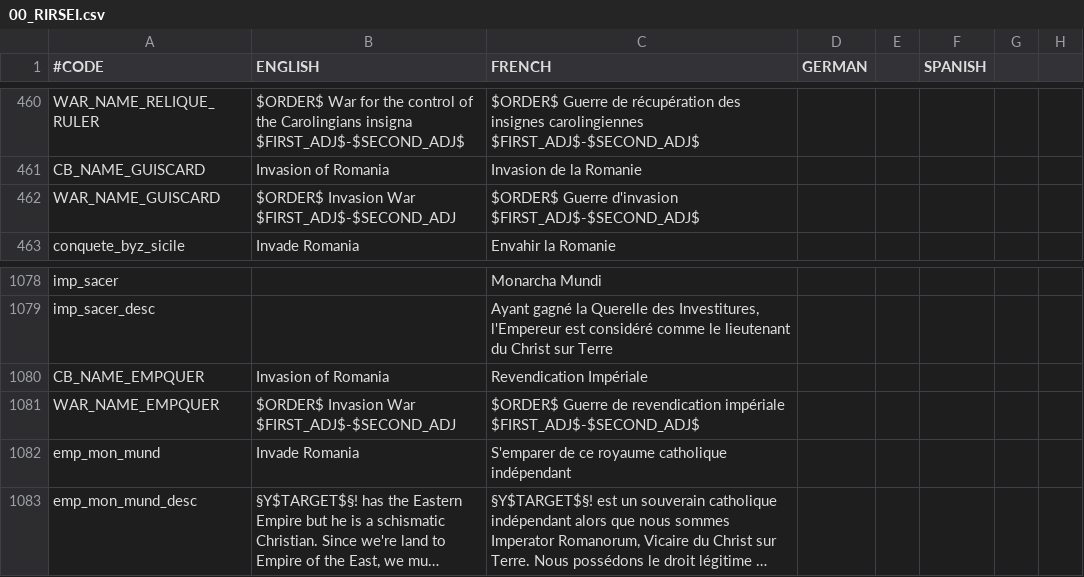
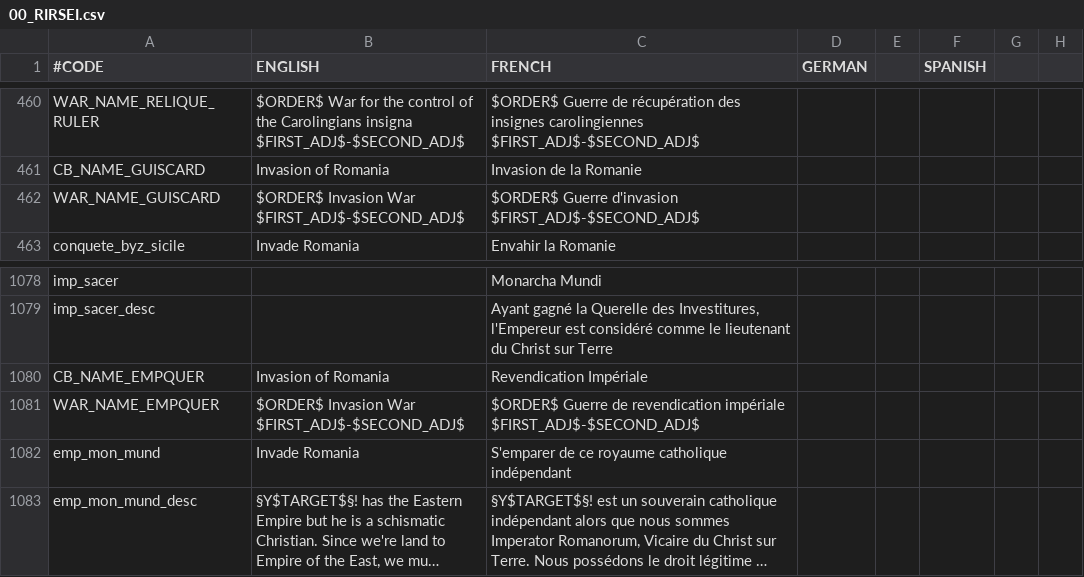
Before and after one commit to NicolasGrosjean/RIRSEI, a CSV file: RIRSEI/localisation/00_RIRSEI.csv, drawn as a sheet; only a part is shown, gaps mark what is left out; long unchanged cells end in …; the diff names each change by its address in the sheet, - before the commit and + after, or states it on an @@ line.

Commit message:
Fix some localisation issue
It is the same issue as corrected in 584a7f5.
I have forgotten to correct all.

```diff
--- a/RIRSEI/localisation/00_RIRSEI.csv
+++ b/RIRSEI/localisation/00_RIRSEI.csv
-B462 (ENGLISH): $ORDER$ Invasion War $FIRST_ADJ$-$SECOND_ADJ
+B462 (ENGLISH): $ORDER$ Invasion War $FIRST_ADJ$-$SECOND_ADJ$
-B1081 (ENGLISH): $ORDER$ Invasion War $FIRST_ADJ$-$SECOND_ADJ
+B1081 (ENGLISH): $ORDER$ Invasion War $FIRST_ADJ$-$SECOND_ADJ$
```
